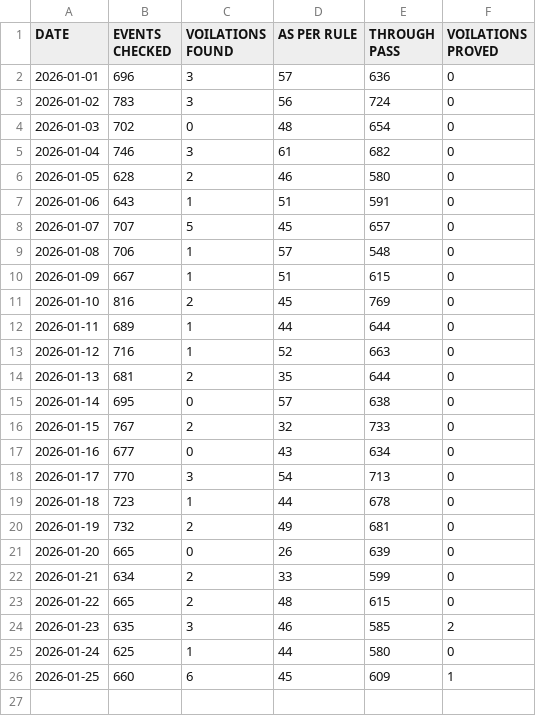
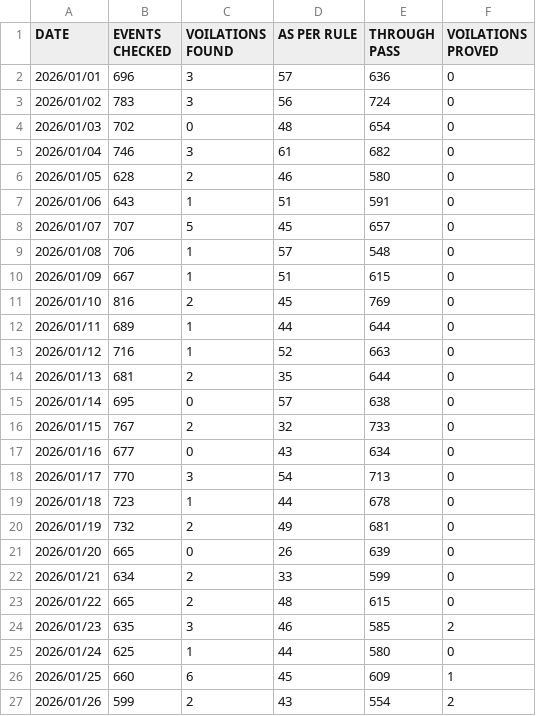
Before and after one commit to mlachhwani/cli-teloc-bmy-dashboard, a CSV file: data/2026-01/bulk_analysis.csv, drawn as a sheet.

```diff
--- a/data/2026-01/bulk_analysis.csv
+++ b/data/2026-01/bulk_analysis.csv
@@ -1,26 +1,27 @@
 DATE,EVENTS CHECKED,VOILATIONS FOUND,AS PER RULE,THROUGH PASS,VOILATIONS PROVED
-2026-01-01,696,3,57,636,0
-2026-01-02,783,3,56,724,0
-2026-01-03,702,0,48,654,0
-2026-01-04,746,3,61,682,0
-2026-01-05,628,2,46,580,0
-2026-01-06,643,1,51,591,0
-2026-01-07,707,5,45,657,0
-2026-01-08,706,1,57,548,0
-2026-01-09,667,1,51,615,0
-2026-01-10,816,2,45,769,0
-2026-01-11,689,1,44,644,0
-2026-01-12,716,1,52,663,0
-2026-01-13,681,2,35,644,0
-2026-01-14,695,0,57,638,0
-2026-01-15,767,2,32,733,0
-2026-01-16,677,0,43,634,0
-2026-01-17,770,3,54,713,0
-2026-01-18,723,1,44,678,0
-2026-01-19,732,2,49,681,0
-2026-01-20,665,0,26,639,0
-2026-01-21,634,2,33,599,0
-2026-01-22,665,2,48,615,0
-2026-01-23,635,3,46,585,2
-2026-01-24,625,1,44,580,0
-2026-01-25,660,6,45,609,1
+2026/01/01,696,3,57,636,0
+2026/01/02,783,3,56,724,0
+2026/01/03,702,0,48,654,0
+2026/01/04,746,3,61,682,0
+2026/01/05,628,2,46,580,0
+2026/01/06,643,1,51,591,0
+2026/01/07,707,5,45,657,0
+2026/01/08,706,1,57,548,0
+2026/01/09,667,1,51,615,0
+2026/01/10,816,2,45,769,0
+2026/01/11,689,1,44,644,0
+2026/01/12,716,1,52,663,0
+2026/01/13,681,2,35,644,0
+2026/01/14,695,0,57,638,0
+2026/01/15,767,2,32,733,0
+2026/01/16,677,0,43,634,0
+2026/01/17,770,3,54,713,0
+2026/01/18,723,1,44,678,0
+2026/01/19,732,2,49,681,0
+2026/01/20,665,0,26,639,0
+2026/01/21,634,2,33,599,0
+2026/01/22,665,2,48,615,0
+2026/01/23,635,3,46,585,2
+2026/01/24,625,1,44,580,0
+2026/01/25,660,6,45,609,1
+2026/01/26,599,2,43,554,2
```
Also changed, not shown: data/2026-01/bulk_violation_details.csv.
